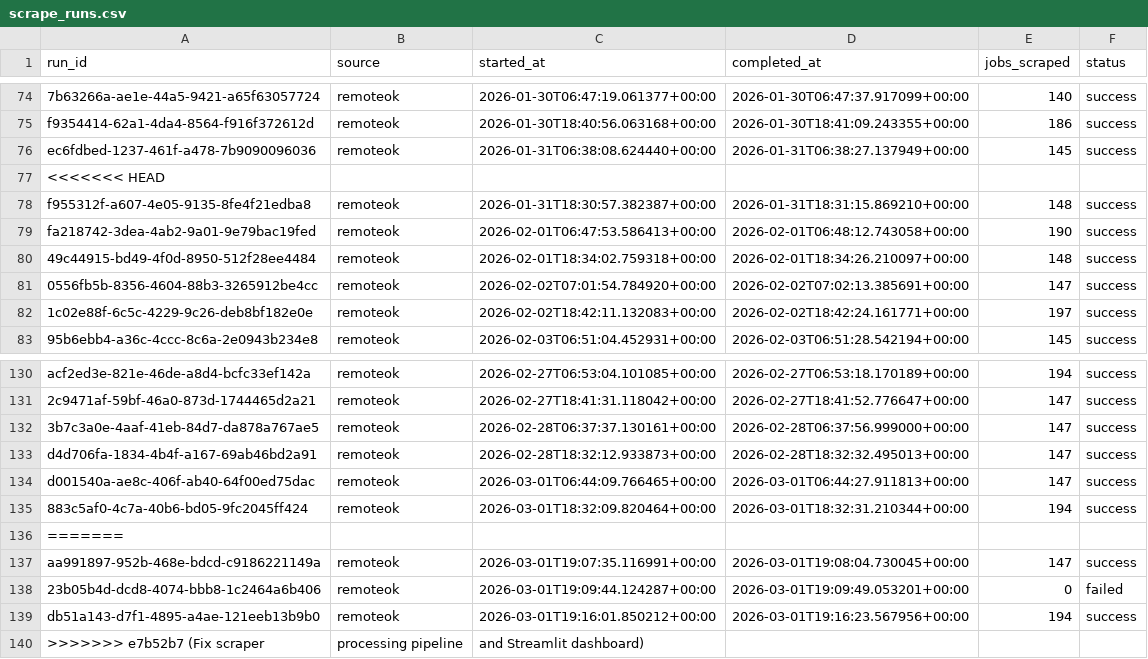
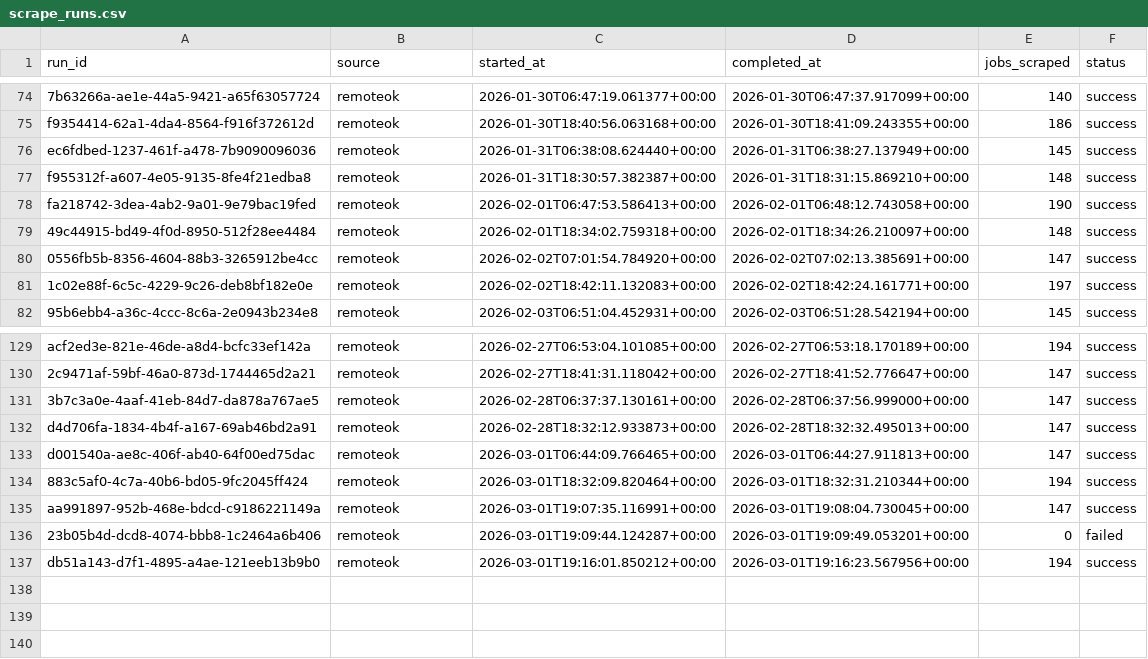
Before and after one commit to tanprabhu/job-market-pulse, a CSV file: data/meta/scrape_runs.csv, drawn as a sheet; only a part is shown, gaps mark what is left out.

Commit message:
Clean corrupted data

```diff
--- a/data/meta/scrape_runs.csv
+++ b/data/meta/scrape_runs.csv
@@ -76,3 +76,2 @@ f9354414-62a1-4da4-8564-f916f372612d,remoteok,2026-01-30T18:40:56.063168+00:00,2
 ec6fdbed-1237-461f-a478-7b9090096036,remoteok,2026-01-31T06:38:08.624440+00:00,2026-01-31T06:38:27.137949+00:00,145,success
-<<<<<<< HEAD
 f955312f-a607-4e05-9135-8fe4f21edba8,remoteok,2026-01-31T18:30:57.382387+00:00,2026-01-31T18:31:15.869210+00:00,148,success
@@ -135,3 +134,2 @@ d001540a-ae8c-406f-ab40-64f00ed75dac,remoteok,2026-03-01T06:44:09.766465+00:00,2
 883c5af0-4c7a-40b6-bd05-9fc2045ff424,remoteok,2026-03-01T18:32:09.820464+00:00,2026-03-01T18:32:31.210344+00:00,194,success
-=======
 aa991897-952b-468e-bdcd-c9186221149a,remoteok,2026-03-01T19:07:35.116991+00:00,2026-03-01T19:08:04.730045+00:00,147,success
@@ -139,2 +137 @@ aa991897-952b-468e-bdcd-c9186221149a,remoteok,2026-03-01T19:07:35.116991+00:00,2
 db51a143-d7f1-4895-a4ae-121eeb13b9b0,remoteok,2026-03-01T19:16:01.850212+00:00,2026-03-01T19:16:23.567956+00:00,194,success
->>>>>>> e7b52b7 (Fix scraper, processing pipeline, and Streamlit dashboard)
```
